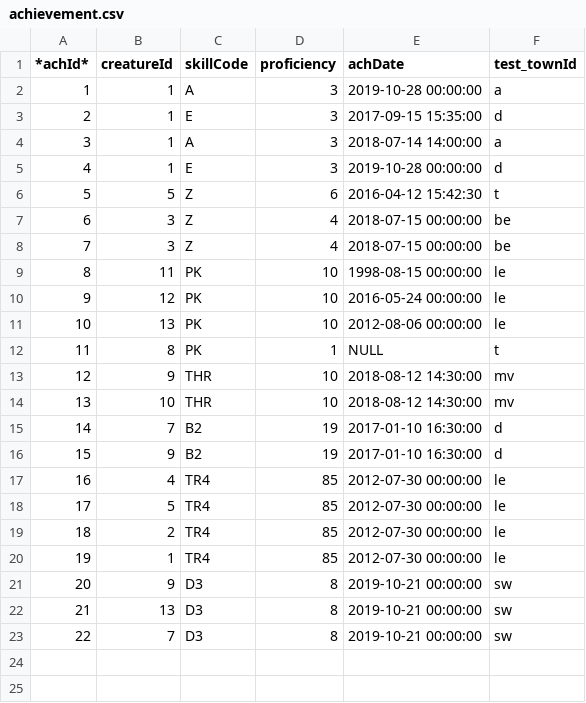
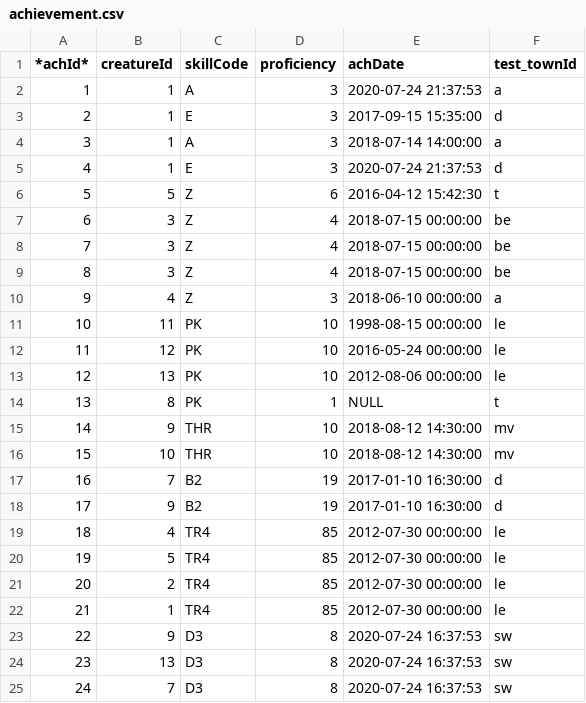
Before and after one commit to libbyshoop/database-book, a CSV file: _sources/creatureData/achievement.csv, drawn as a sheet; addresses are those after the commit; the diff names each change by its address in the sheet, - before the commit and + after, or states it on an @@ line.

```diff
--- a/_sources/creatureData/achievement.csv
+++ b/_sources/creatureData/achievement.csv
-E2 (achDate): 2019-10-28 00:00:00
+E2 (achDate): 2020-07-24 21:37:53
-E5 (achDate): 2019-10-28 00:00:00
+E5 (achDate): 2020-07-24 21:37:53
+row 9: 8 | 3 | Z | 4 | 2018-07-15 00:00:00 | be
+row 10: 9 | 4 | Z | 3 | 2018-06-10 00:00:00 | a
@@ column A (*achId*) renumbered from row 11 down @@
-E23:E25 (achDate): 2019-10-21 00:00:00
+E23:E25 (achDate): 2020-07-24 16:37:53
```
Also changed, not shown: 34 other files.
